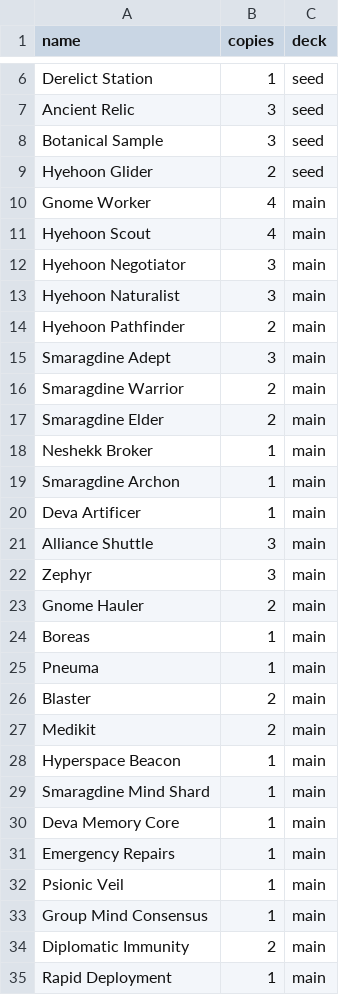
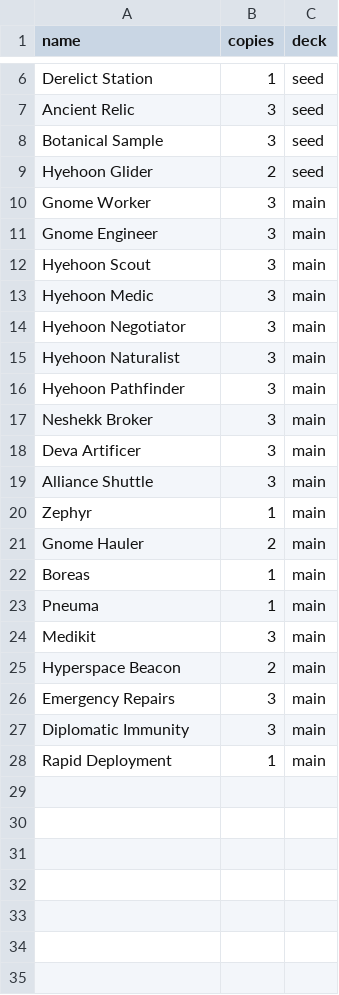
Before and after one commit to albx79/uncharted-void, a CSV file: data/decks/alliance-starter.csv, drawn as a sheet; only a part is shown, gaps mark what is left out; the diff covers the shown part only.

Commit message:
fix alliance deck and redo some images

```diff
--- a/data/decks/alliance-starter.csv
+++ b/data/decks/alliance-starter.csv
@@ -9,15 +9,13 @@ Botanical Sample;3;seed
 Hyehoon Glider;2;seed
-Gnome Worker;4;main
-Hyehoon Scout;4;main
+Gnome Worker;3;main
+Gnome Engineer;3;main
+Hyehoon Scout;3;main
+Hyehoon Medic;3;main
 Hyehoon Negotiator;3;main
 Hyehoon Naturalist;3;main
-Hyehoon Pathfinder;2;main
-Smaragdine Adept;3;main
-Smaragdine Warrior;2;main
-Smaragdine Elder;2;main
-Neshekk Broker;1;main
-Smaragdine Archon;1;main
-Deva Artificer;1;main
+Hyehoon Pathfinder;3;main
+Neshekk Broker;3;main
+Deva Artificer;3;main
 Alliance Shuttle;3;main
-Zephyr;3;main
+Zephyr;1;main
 Gnome Hauler;2;main
@@ -25,11 +23,6 @@ Boreas;1;main
 Pneuma;1;main
-Blaster;2;main
-Medikit;2;main
-Hyperspace Beacon;1;main
-Smaragdine Mind Shard;1;main
-Deva Memory Core;1;main
-Emergency Repairs;1;main
-Psionic Veil;1;main
-Group Mind Consensus;1;main
-Diplomatic Immunity;2;main
+Medikit;3;main
+Hyperspace Beacon;2;main
+Emergency Repairs;3;main
+Diplomatic Immunity;3;main
 Rapid Deployment;1;main
```
Also changed, not shown: 1 edited cell elsewhere in this file, data/Sophont-descriptions.csv, 11 other files.
